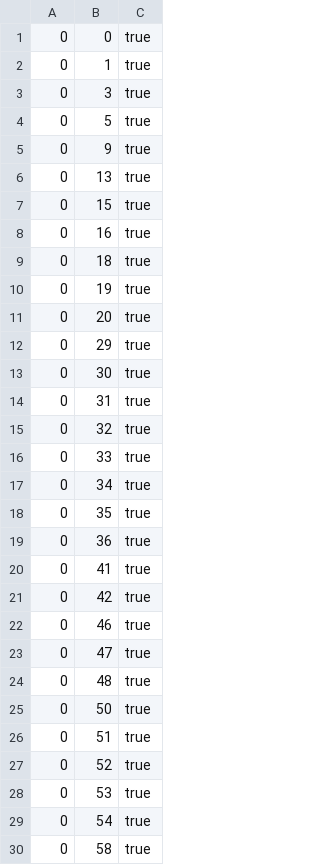
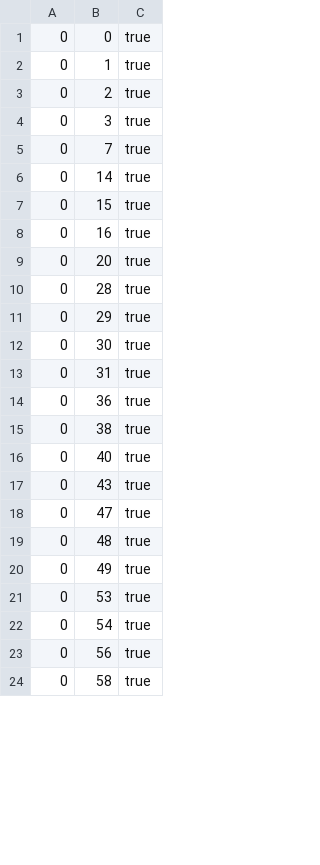
Before and after one commit to brahmaneya/WebSourceQuality, a CSV file: appCode/data/source_tuples.csv, drawn as a sheet; only a part is shown; the diff covers the shown part only.

```diff
--- a/appCode/data/source_tuples.csv
+++ b/appCode/data/source_tuples.csv
@@ -2,11 +2,10 @@
 0,1,true
+0,2,true
 0,3,true
-0,5,true
-0,9,true
-0,13,true
+0,7,true
+0,14,true
 0,15,true
 0,16,true
-0,18,true
-0,19,true
 0,20,true
+0,28,true
 0,29,true
@@ -14,17 +13,12 @@
 0,31,true
-0,32,true
-0,33,true
-0,34,true
-0,35,true
 0,36,true
-0,41,true
-0,42,true
-0,46,true
+0,38,true
+0,40,true
+0,43,true
 0,47,true
 0,48,true
-0,50,true
-0,51,true
-0,52,true
+0,49,true
 0,53,true
 0,54,true
+0,56,true
 0,58,true
```
Also changed, not shown: 4 added rows, 8 removed rows and 4 edited cells elsewhere in this file, appCode/data/latent/group_belief.tsv, appCode/data/latent/source_group_beliefs.tsv, 3 other files.
